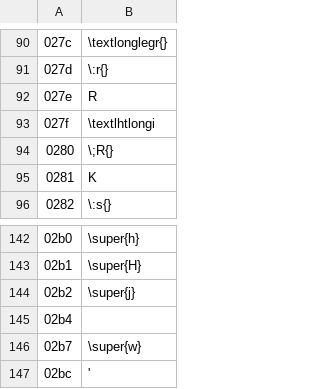
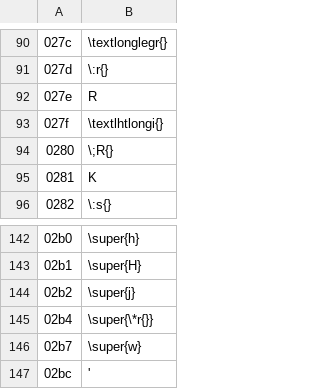
Before and after one commit to t92jp/ipa2tipa, a TSV file: uni2tipa/uni2tipa0.tsv, drawn as a sheet; only a part is shown, gaps mark what is left out.

```diff
--- a/uni2tipa/uni2tipa0.tsv
+++ b/uni2tipa/uni2tipa0.tsv
@@ -92,3 +92,3 @@
 027e	R
-027f	\textlhtlongi
+027f	\textlhtlongi{}
 0280	\;R{}
@@ -144,3 +144,3 @@
 02b2	\super{j}
-02b4	
+02b4	\super{\*r{}}
 02b7	\super{w}
```
Also changed, not shown: uni2tipa/uni2tipa1.tsv.
